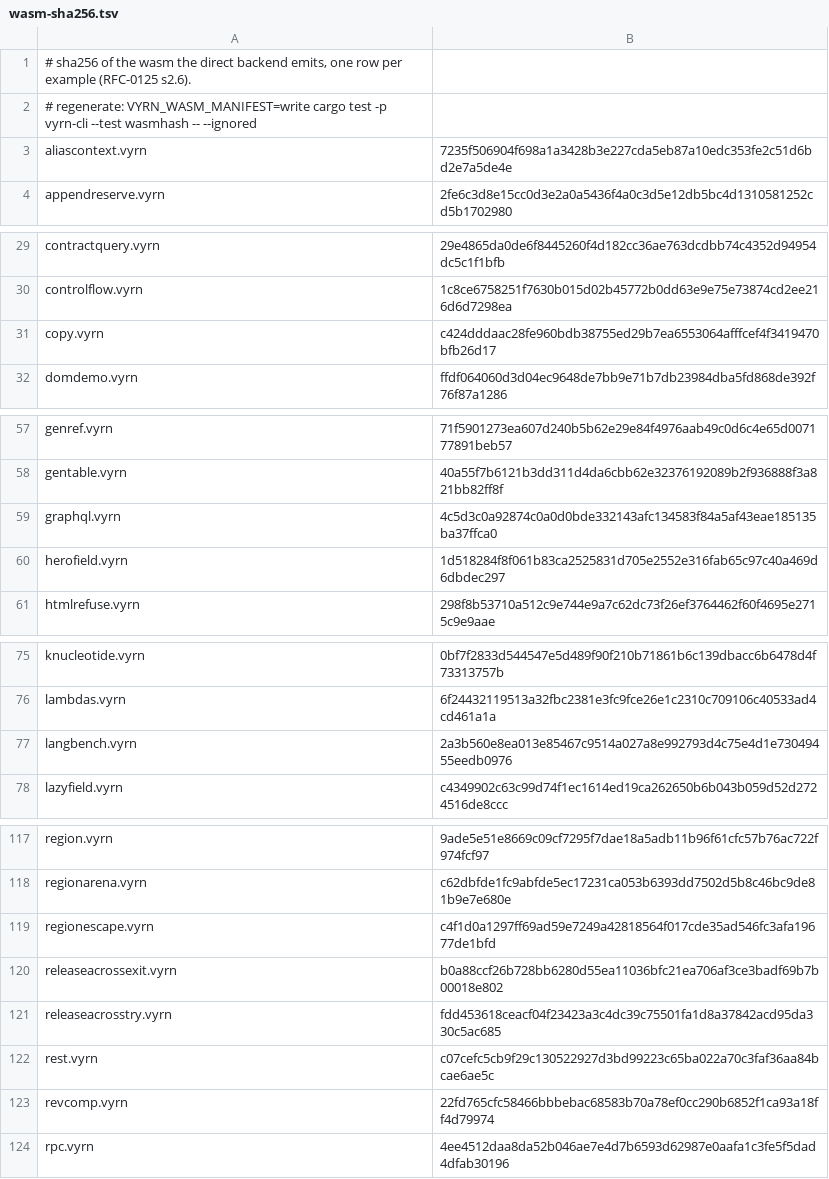
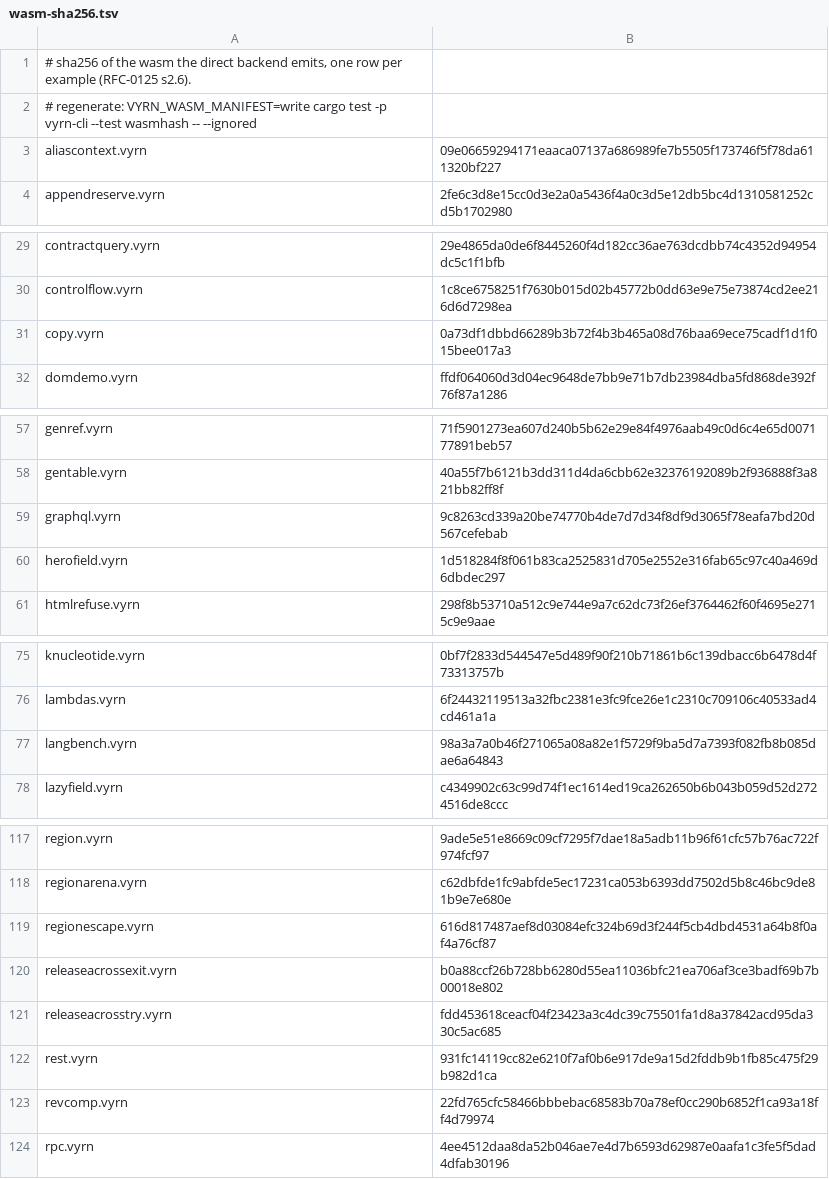
Before and after one commit to vyrn-lang/vyrn, a TSV file: rfcs/census/wasm-sha256.tsv, drawn as a sheet; only a part is shown, gaps mark what is left out; the diff covers the shown part only.

```diff
--- a/rfcs/census/wasm-sha256.tsv
+++ b/rfcs/census/wasm-sha256.tsv
@@ -2,3 +2,3 @@
 # regenerate: VYRN_WASM_MANIFEST=write cargo test -p vyrn-cli --test wasmhash -- --ignored
-aliascontext.vyrn	7235f506904f698a1a3428b3e227cda5eb87a10edc353fe2c51d6bd2e7a5de4e
+aliascontext.vyrn	09e06659294171eaaca07137a686989fe7b5505f173746f5f78da611320bf227
 appendreserve.vyrn	2fe6c3d8e15cc0d3e2a0a5436f4a0c3d5e12db5bc4d1310581252cd5b1702980
@@ -30,3 +30,3 @@ contractquery.vyrn	29e4865da0de6f8445260f4d182cc36ae763dcdbb74c4352d94954dc5c1f1
 controlflow.vyrn	1c8ce6758251f7630b015d02b45772b0dd63e9e75e73874cd2ee216d6d7298ea
-copy.vyrn	c424dddaac28fe960bdb38755ed29b7ea6553064afffcef4f3419470bfb26d17
+copy.vyrn	0a73df1dbbd66289b3b72f4b3b465a08d76baa69ece75cadf1d1f015bee017a3
 domdemo.vyrn	ffdf064060d3d04ec9648de7bb9e71b7db23984dba5fd868de392f76f87a1286
@@ -58,3 +58,3 @@ genref.vyrn	71f5901273ea607d240b5b62e29e84f4976aab49c0d6c4e65d007177891beb57
 gentable.vyrn	40a55f7b6121b3dd311d4da6cbb62e32376192089b2f936888f3a821bb82ff8f
-graphql.vyrn	4c5d3c0a92874c0a0d0bde332143afc134583f84a5af43eae185135ba37ffca0
+graphql.vyrn	9c8263cd339a20be74770b4de7d7d34f8df9d3065f78eafa7bd20d567cefebab
 herofield.vyrn	1d518284f8f061b83ca2525831d705e2552e316fab65c97c40a469d6dbdec297
@@ -76,3 +76,3 @@ knucleotide.vyrn	0bf7f2833d544547e5d489f90f210b71861b6c139dbacc6b6478d4f73313757
 lambdas.vyrn	6f24432119513a32fbc2381e3fc9fce26e1c2310c709106c40533ad4cd461a1a
-langbench.vyrn	2a3b560e8ea013e85467c9514a027a8e992793d4c75e4d1e73049455eedb0976
+langbench.vyrn	98a3a7a0b46f271065a08a82e1f5729f9ba5d7a7393f082fb8b085dae6a64843
 lazyfield.vyrn	c4349902c63c99d74f1ec1614ed19ca262650b6b043b059d52d2724516de8ccc
@@ -118,6 +118,6 @@ region.vyrn	9ade5e51e8669c09cf7295f7dae18a5adb11b96f61cfc57b76ac722f974fcf97
 regionarena.vyrn	c62dbfde1fc9abfde5ec17231ca053b6393dd7502d5b8c46bc9de81b9e7e680e
-regionescape.vyrn	c4f1d0a1297ff69ad59e7249a42818564f017cde35ad546fc3afa19677de1bfd
+regionescape.vyrn	616d817487aef8d03084efc324b69d3f244f5cb4dbd4531a64b8f0af4a76cf87
 releaseacrossexit.vyrn	b0a88ccf26b728bb6280d55ea11036bfc21ea706af3ce3badf69b7b00018e802
 releaseacrosstry.vyrn	fdd453618ceacf04f23423a3c4dc39c75501fa1d8a37842acd95da330c5ac685
-rest.vyrn	c07cefc5cb9f29c130522927d3bd99223c65ba022a70c3faf36aa84bcae6ae5c
+rest.vyrn	931fc14119cc82e6210f7af0b6e917de9a15d2fddb9b1fb85c475f29b982d1ca
 revcomp.vyrn	22fd765cfc58466bbbebac68583b70a78ef0cc290b6852f1ca93a18ff4d79974
```
Also changed, not shown: 2 edited cells elsewhere in this file, 4 other files.
